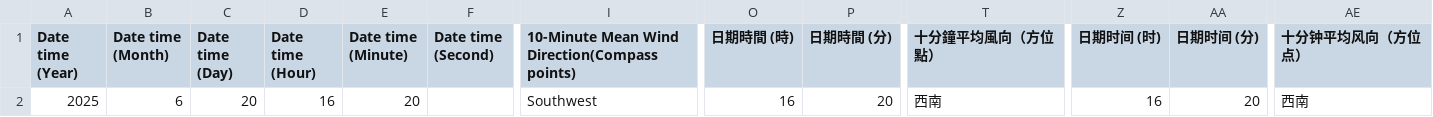
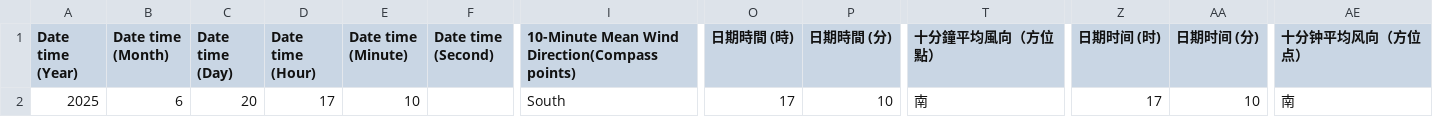
Before and after one commit to cysyiu/WeatherMap, a CSV file: Data/Wind_data/latest_10min_wind_csdi_16.csv, drawn as a sheet; only a part is shown, gaps mark what is left out; the diff names each change by its address in the sheet, - before the commit and + after, or states it on an @@ line.

```diff
--- a/Data/Wind_data/latest_10min_wind_csdi_16.csv
+++ b/Data/Wind_data/latest_10min_wind_csdi_16.csv
-D2 (Date time (Hour)): 16
+D2 (Date time (Hour)): 17
-E2 (Date time (Minute)): 20
+E2 (Date time (Minute)): 10
-I2: Southwest
+I2: South
-O2 (日期時間 (時)): 16
+O2 (日期時間 (時)): 17
-P2 (日期時間 (分)): 20
+P2 (日期時間 (分)): 10
-T2 (十分鐘平均風向（方位點）): 西南
+T2 (十分鐘平均風向（方位點）): 南
-Z2 (日期时间 (时)): 16
+Z2 (日期时间 (时)): 17
-AA2 (日期时间 (分)): 20
+AA2 (日期时间 (分)): 10
-AE2 (十分钟平均风向（方位点）): 西南
+AE2 (十分钟平均风向（方位点）): 南
```
Also changed, not shown: Data/Wind_data/latest_10min_wind_csdi_15.csv, Data/Wind_data/latest_10min_wind_csdi_17.csv, 27 other files.
